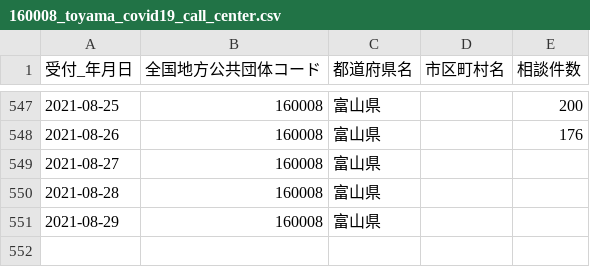
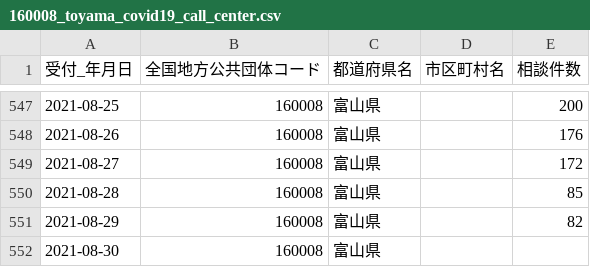
Before and after one commit to terachan0117/covid19-toyama-opendata, a CSV file: data/160008_toyama_covid19_call_center.csv, drawn as a sheet; only a part is shown, gaps mark what is left out.

```diff
--- a/data/160008_toyama_covid19_call_center.csv
+++ b/data/160008_toyama_covid19_call_center.csv
@@ -548,4 +548,5 @@
 2021-08-26,160008,富山県,,176
-2021-08-27,160008,富山県,,
-2021-08-28,160008,富山県,,
-2021-08-29,160008,富山県,,
+2021-08-27,160008,富山県,,172
+2021-08-28,160008,富山県,,85
+2021-08-29,160008,富山県,,82
+2021-08-30,160008,富山県,,
```
Also changed, not shown: data/160008_toyama_covid19_antigen_test_people.csv, data/160008_toyama_covid19_confirm_patients.csv, 7 other files.
